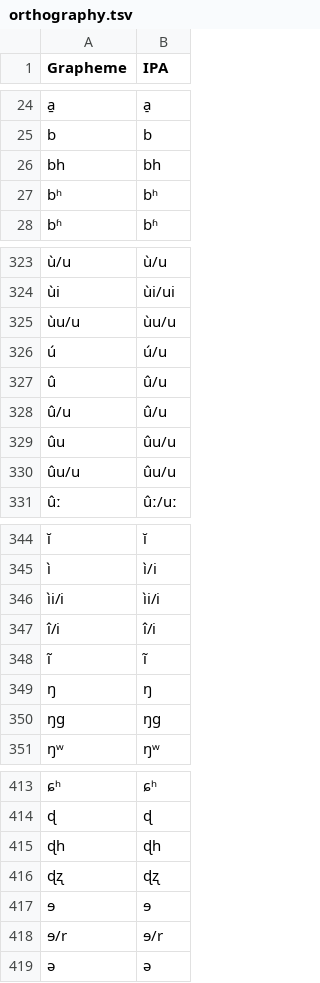
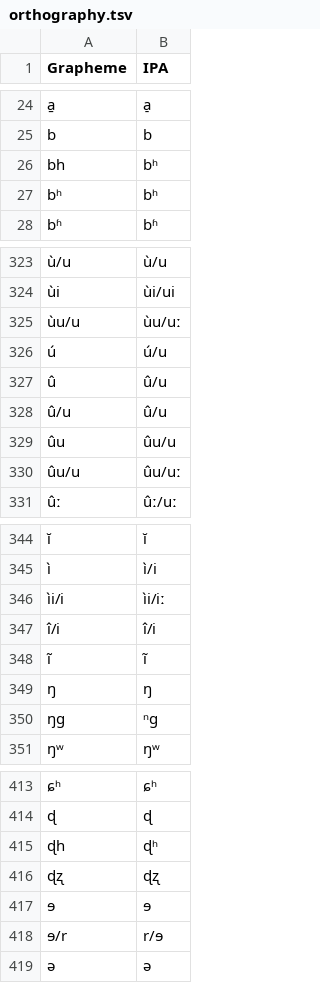
Before and after one commit to lexibank/sagartst, a TSV file: etc/orthography.tsv, drawn as a sheet; only a part is shown, gaps mark what is left out; the diff covers the shown part only; the diff names each change by its address in the sheet, - before the commit and + after, or states it on an @@ line.

```diff
--- a/etc/orthography.tsv
+++ b/etc/orthography.tsv
-B26 (IPA): bh
+B26 (IPA): bʰ
-B325 (IPA): ùu/u
+B325 (IPA): ùu/uː
-B330 (IPA): ûu/u
+B330 (IPA): ûu/uː
-B346 (IPA): ı̀i/i
+B346 (IPA): ı̀i/iː
-B350 (IPA): ŋg
+B350 (IPA): ⁿg
-B415 (IPA): ɖh
+B415 (IPA): ɖʰ
-B418 (IPA): ɘ/r
+B418 (IPA): r/ɘ
```
Also changed, not shown: 36 edited cells elsewhere in this file, cldf/languages.csv, cldf/parameters.csv, 8 other files.
